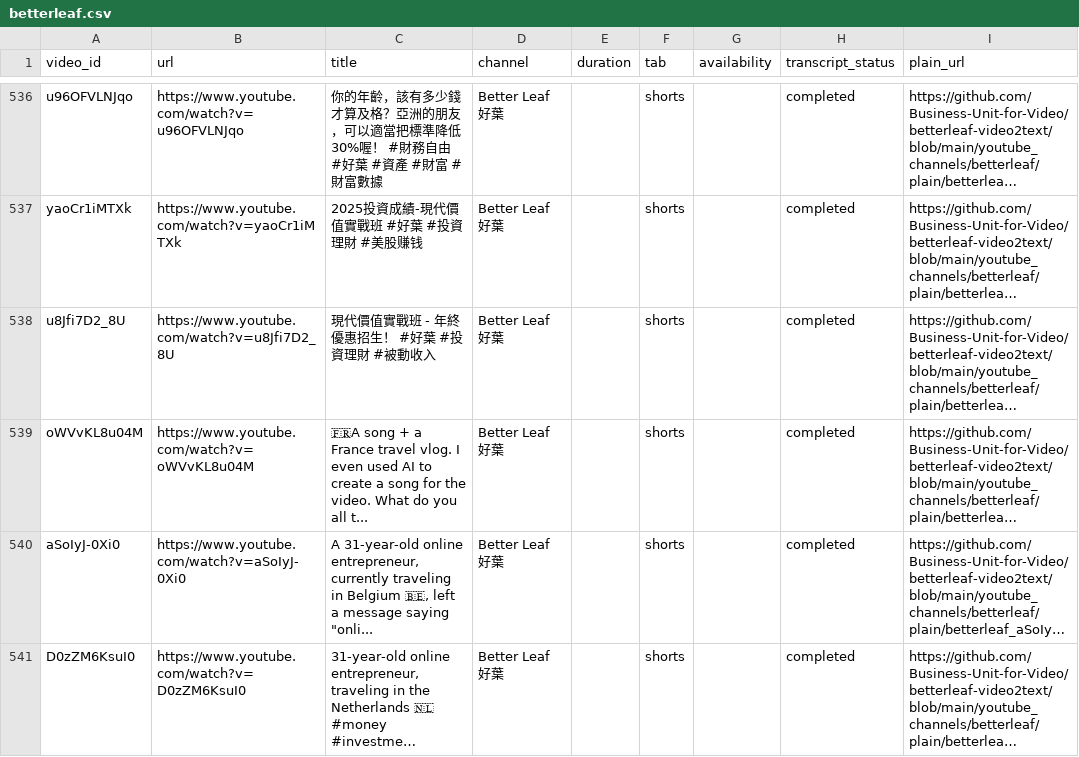
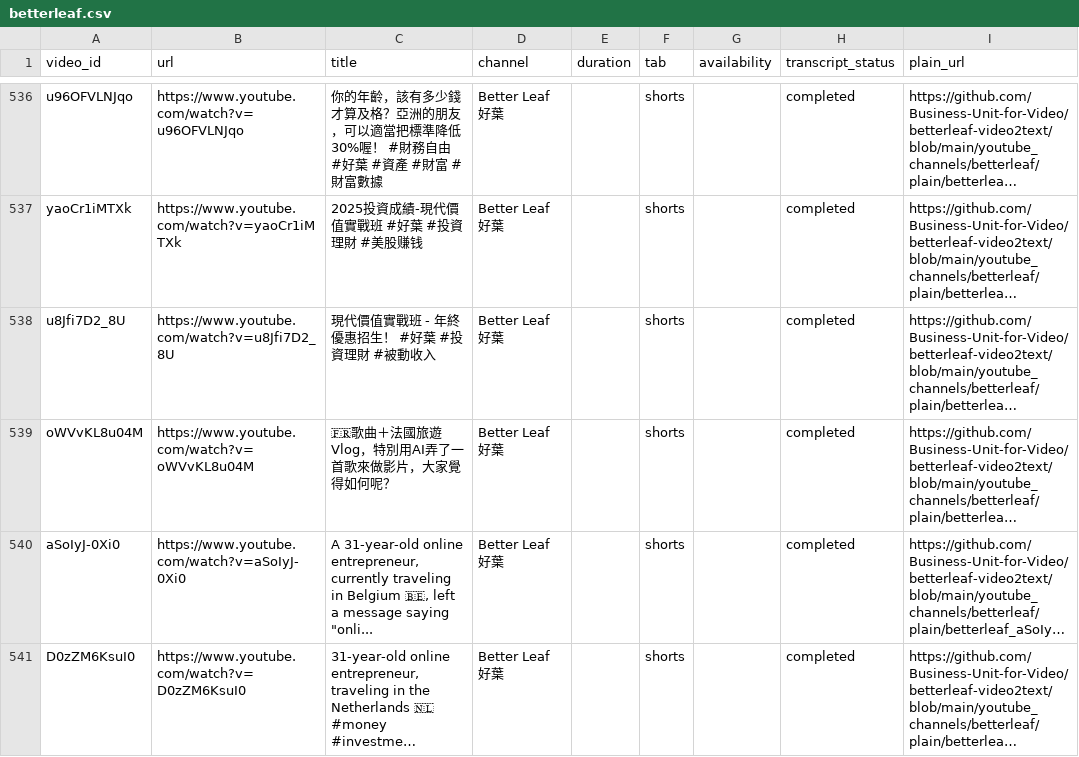
Before and after one commit to Business-Unit-for-Video/authorized-media-publisher, a CSV file: input/betterleaf.csv, drawn as a sheet; only a part is shown, gaps mark what is left out; long unchanged cells end in …; the diff names each change by its address in the sheet, - before the commit and + after, or states it on an @@ line.

```diff
--- a/input/betterleaf.csv
+++ b/input/betterleaf.csv
-C539 (title): 🇫🇷A song + a France travel vlog. I even used AI to create a song for the video. What do you all t...
+C539 (title): 🇫🇷歌曲＋法國旅遊 Vlog，特別用AI弄了一首歌來做影片，大家覺得如何呢？
```
